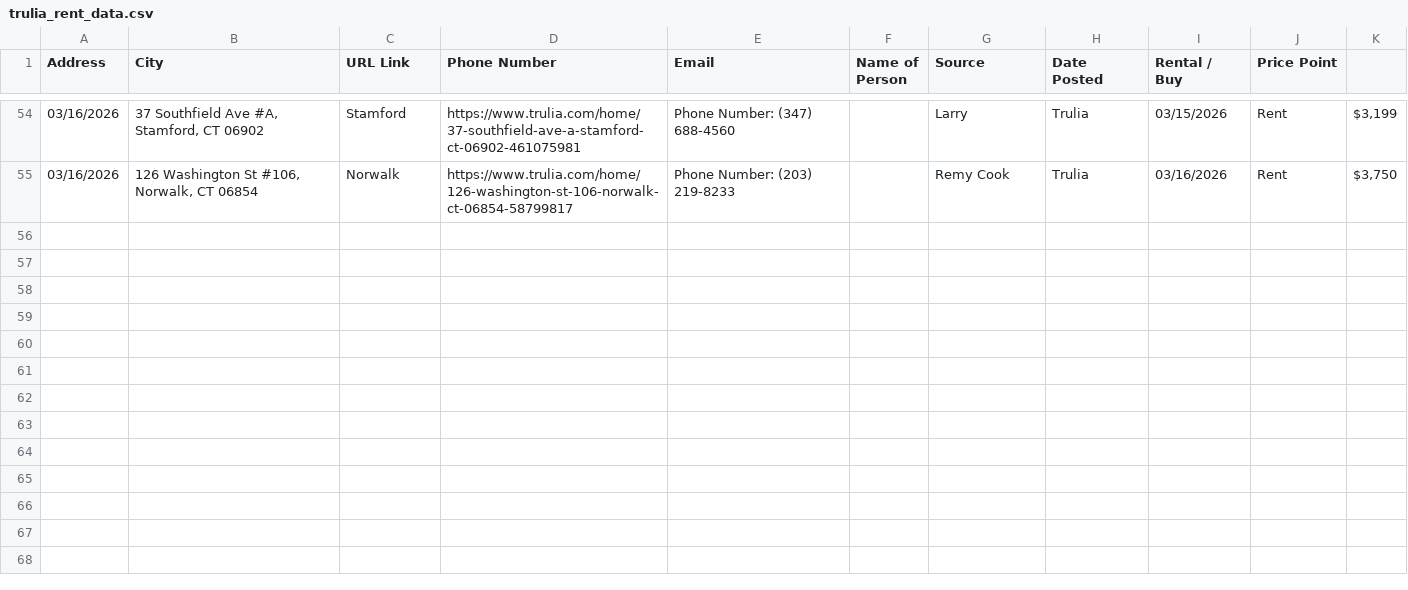
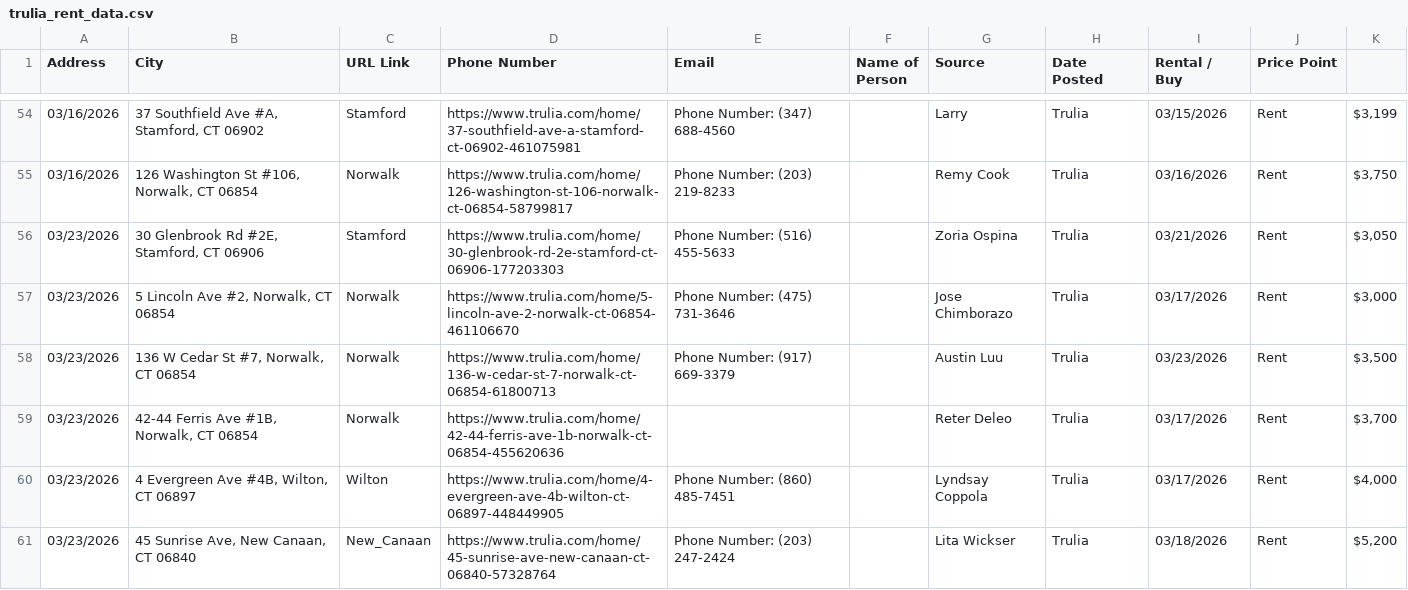
Before and after one commit to wistel-alexander/Blues-Point-Real-State, a CSV file: Trulia Rent/trulia_rent_data.csv, drawn as a sheet; only a part is shown, gaps mark what is left out; the diff names each change by its address in the sheet, - before the commit and + after, or states it on an @@ line.

```diff
--- a/Trulia Rent/trulia_rent_data.csv
+++ b/Trulia Rent/trulia_rent_data.csv
+row 56: 03/23/2026 | 30 Glenbrook Rd #2E, Stamford, CT 06906 | Stamford | https://www.trulia.com/home/30-glenbrook-rd-2e-stamford-ct-06906-177203303 | Phone Number: (516) 455-5633 |  | Zoria Ospina | Trulia | 03/21/2026 | Rent | $3,050
+row 57: 03/23/2026 | 5 Lincoln Ave #2, Norwalk, CT 06854 | Norwalk | https://www.trulia.com/home/5-lincoln-ave-2-norwalk-ct-06854-461106670 | Phone Number: (475) 731-3646 |  | Jose Chimborazo | Trulia | 03/17/2026 | Rent | $3,000
+row 58: 03/23/2026 | 136 W Cedar St #7, Norwalk, CT 06854 | Norwalk | https://www.trulia.com/home/136-w-cedar-st-7-norwalk-ct-06854-61800713 | Phone Number: (917) 669-3379 |  | Austin Luu | Trulia | 03/23/2026 | Rent | $3,500
+row 59: 03/23/2026 | 42-44 Ferris Ave #1B, Norwalk, CT 06854 | Norwalk | https://www.trulia.com/home/42-44-ferris-ave-1b-norwalk-ct-06854-455620636 |  |  | Reter Deleo | Trulia | 03/17/2026 | Rent | $3,700
+row 60: 03/23/2026 | 4 Evergreen Ave #4B, Wilton, CT 06897 | Wilton | https://www.trulia.com/home/4-evergreen-ave-4b-wilton-ct-06897-448449905 | Phone Number: (860) 485-7451 |  | Lyndsay Coppola | Trulia | 03/17/2026 | Rent | $4,000
+row 61: 03/23/2026 | 45 Sunrise Ave, New Canaan, CT 06840 | New_Canaan | https://www.trulia.com/home/45-sunrise-ave-new-canaan-ct-06840-57328764 | Phone Number: (203) 247-2424 |  | Lita Wickser | Trulia | 03/18/2026 | Rent | $5,200
```
Also changed, not shown: Trulia Rent/visited_links.csv, 3 other files.
